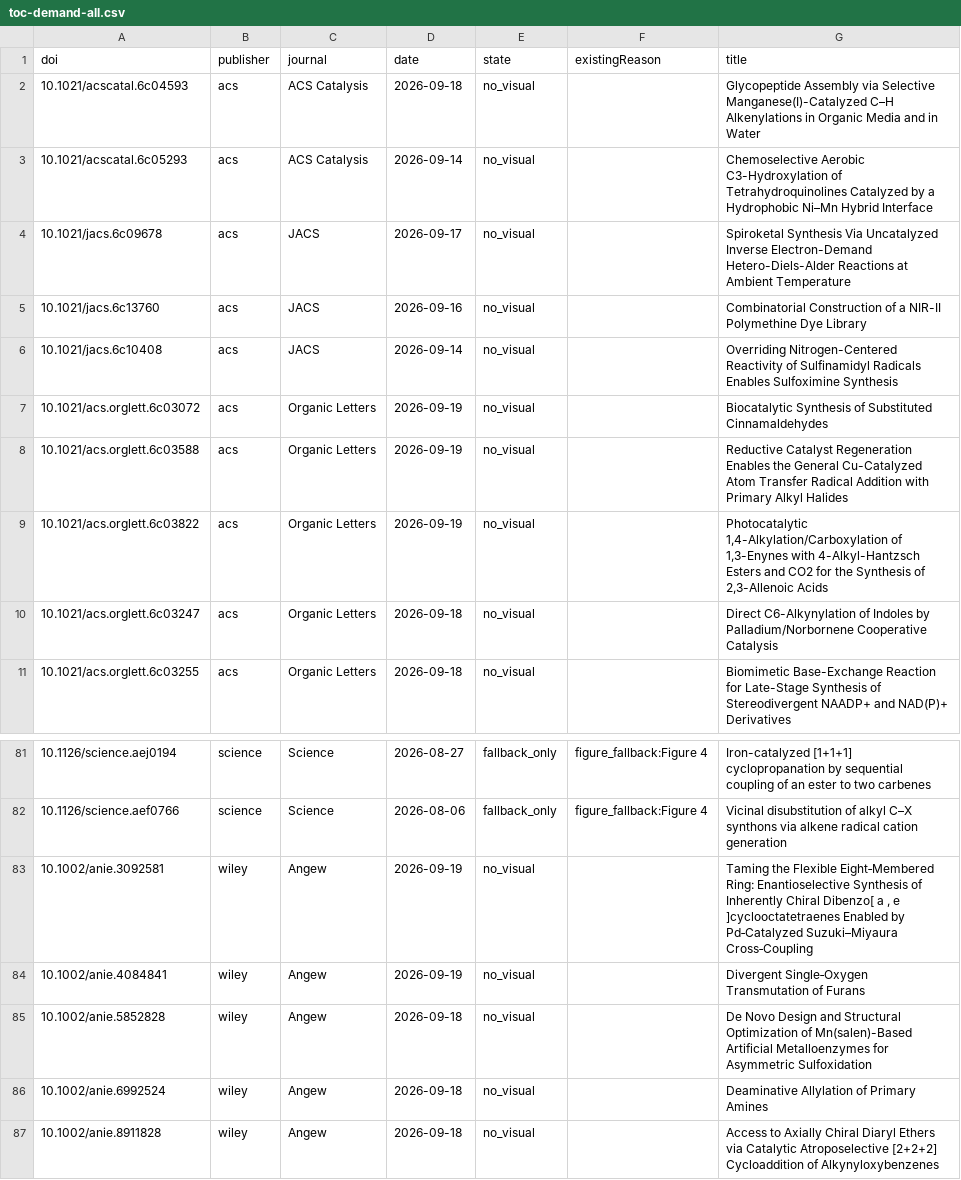
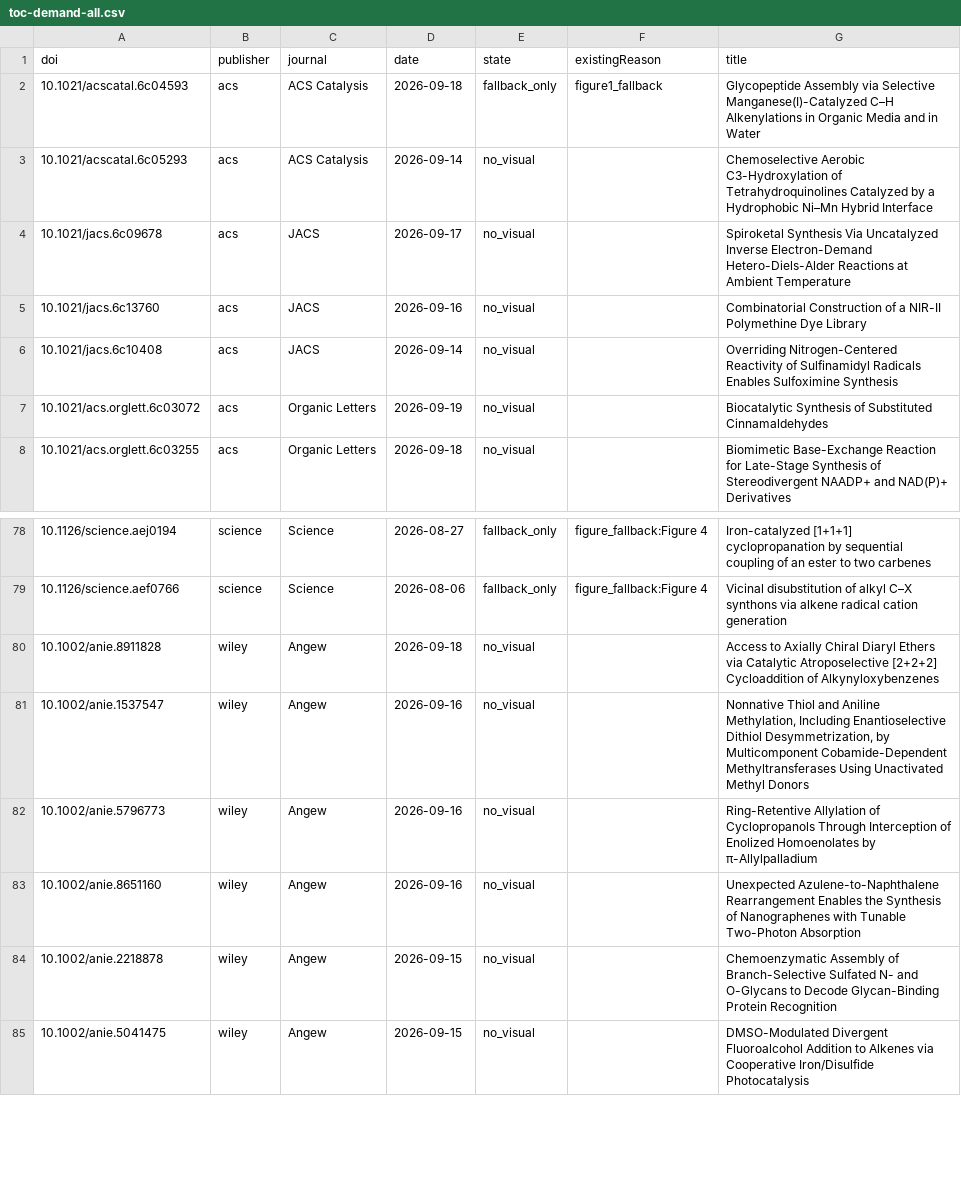
Before and after one commit to zhou526316-sys/organic-synthesis-gallery, a CSV file: toc-collector/queues/toc-demand-all.csv, drawn as a sheet; only a part is shown, gaps mark what is left out; the shorter side is filled out with more unchanged rows.

```diff
--- a/toc-collector/queues/toc-demand-all.csv
+++ b/toc-collector/queues/toc-demand-all.csv
@@ -1,3 +1,3 @@
 doi,publisher,journal,date,state,existingReason,title
-10.1021/acscatal.6c04593,acs,ACS Catalysis,2026-09-18,no_visual,,Glycopeptide Assembly via Selective Manganese(I)-Catalyzed C–H Alkenylations in Organic Media and in Water
+10.1021/acscatal.6c04593,acs,ACS Catalysis,2026-09-18,fallback_only,figure1_fallback,Glycopeptide Assembly via Selective Manganese(I)-Catalyzed C–H Alkenylations in Organic Media and in Water
 10.1021/acscatal.6c05293,acs,ACS Catalysis,2026-09-14,no_visual,,Chemoselective Aerobic C3-Hydroxylation of Tetrahydroquinolines Catalyzed by a Hydrophobic Ni–Mn Hybrid Interface
@@ -7,5 +7,2 @@ doi,publisher,journal,date,state,existingReason,title
 10.1021/acs.orglett.6c03072,acs,Organic Letters,2026-09-19,no_visual,,Biocatalytic Synthesis of Substituted Cinnamaldehydes
-10.1021/acs.orglett.6c03588,acs,Organic Letters,2026-09-19,no_visual,,Reductive Catalyst Regeneration Enables the General Cu-Catalyzed Atom Transfer Radical Addition with Primary Alkyl Halides
-10.1021/acs.orglett.6c03822,acs,Organic Letters,2026-09-19,no_visual,,"Photocatalytic 1,4-Alkylation/Carboxylation of 1,3-Enynes with 4-Alkyl-Hantzsch Esters and CO2 for the Synthesis of 2,3-Allenoic Acids"
-10.1021/acs.orglett.6c03247,acs,Organic Letters,2026-09-18,no_visual,,Direct C6-Alkynylation of Indoles by Palladium/Norbornene Cooperative Catalysis
 10.1021/acs.orglett.6c03255,acs,Organic Letters,2026-09-18,no_visual,,Biomimetic Base-Exchange Reaction for Late-Stage Synthesis of Stereodivergent NAADP+ and NAD(P)+ Derivatives
@@ -82,6 +79,2 @@ doi,publisher,journal,date,state,existingReason,title
 10.1126/science.aef0766,science,Science,2026-08-06,fallback_only,figure_fallback:Figure 4,Vicinal disubstitution of alkyl C–X synthons via alkene radical cation generation
-10.1002/anie.3092581,wiley,Angew,2026-09-19,no_visual,,"Taming the Flexible Eight‐Membered Ring: Enantioselective Synthesis of Inherently Chiral Dibenzo[ a , e ]cyclooctatetraenes Enabled by Pd‐Catalyzed Suzuki–Miyaura Cross‐Coupling"
-10.1002/anie.4084841,wiley,Angew,2026-09-19,no_visual,,Divergent Single‐Oxygen Transmutation of Furans
-10.1002/anie.5852828,wiley,Angew,2026-09-18,no_visual,,De Novo Design and Structural Optimization of Mn(salen)-Based Artificial Metalloenzymes for Asymmetric Sulfoxidation
-10.1002/anie.6992524,wiley,Angew,2026-09-18,no_visual,,Deaminative Allylation of Primary Amines
 10.1002/anie.8911828,wiley,Angew,2026-09-18,no_visual,,Access to Axially Chiral Diaryl Ethers via Catalytic Atroposelective [2+2+2] Cycloaddition of Alkynyloxybenzenes
```
Also changed, not shown: 9 other files.
